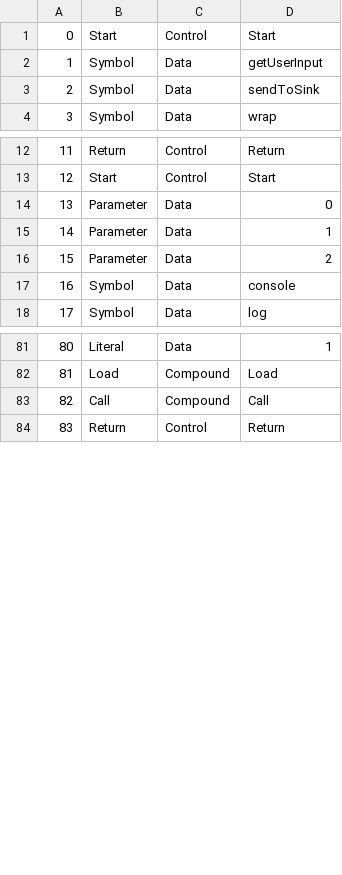
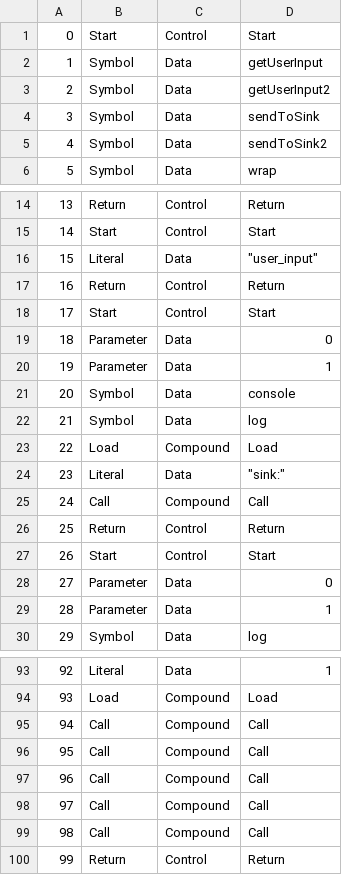
Before and after one commit to Babushka-Man/GraphIR-Static-Analysis, a CSV file: samples/dependency_detection/big_sample/vertices.csv, drawn as a sheet; only a part is shown, gaps mark what is left out; removed rows and columns are numbered as before the commit, all else as after; the diff covers the shown part only; the diff names each change by its address in the sheet, - before the commit and + after, or states it on an @@ line.

```diff
--- a/samples/dependency_detection/big_sample/vertices.csv
+++ b/samples/dependency_detection/big_sample/vertices.csv
+row 3: 2 | Symbol | Data | getUserInput2
@@ column A renumbered from row 4 down @@
+row 5: 4 | Symbol | Data | sendToSink2
+row 16: 15 | Literal | Data | "user_input"
+row 17: 16 | Return | Control | Return
+row 18: 17 | Start | Control | Start
-row 16: 15 | Parameter | Data | 2
+row 22: 21 | Symbol | Data | log
+row 23: 22 | Load | Compound | Load
+row 24: 23 | Literal | Data | "sink:"
+row 25: 24 | Call | Compound | Call
+row 26: 25 | Return | Control | Return
+row 27: 26 | Start | Control | Start
+row 28: 27 | Parameter | Data | 0
+row 29: 28 | Parameter | Data | 1
+row 95: 94 | Call | Compound | Call
+row 96: 95 | Call | Compound | Call
+row 97: 96 | Call | Compound | Call
+row 98: 97 | Call | Compound | Call
```
Also changed, not shown: 1 edited cell elsewhere in this file, samples/dependency_detection/big_sample/edges.csv, 17 other files.
